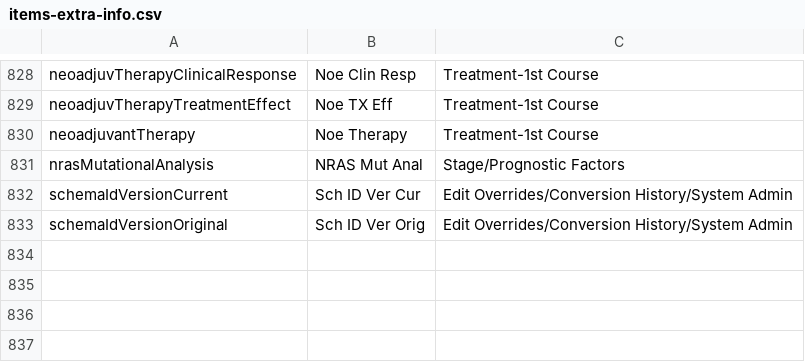
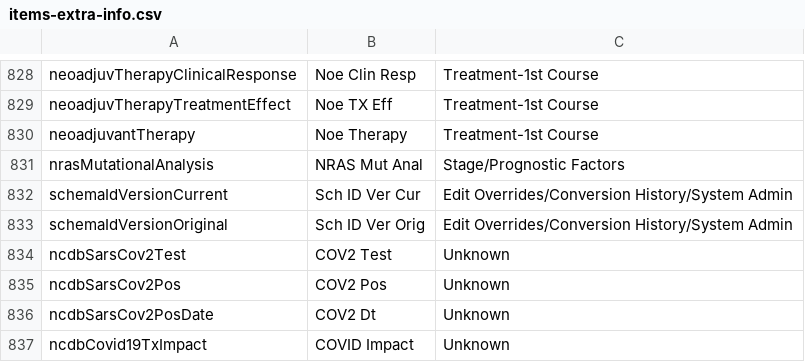
Before and after one commit to imsweb/layout, a CSV file: src/main/resources/layout/fixed/naaccr/items-extra-info.csv, drawn as a sheet; only a part is shown, gaps mark what is left out.

Commit message:
Changed some names in N18 layout, fixed some failing tests.

```diff
--- a/src/main/resources/layout/fixed/naaccr/items-extra-info.csv
+++ b/src/main/resources/layout/fixed/naaccr/items-extra-info.csv
@@ -833 +833,5 @@ schemaIdVersionCurrent,Sch ID Ver Cur,Edit Overrides/Conversion History/System A
 schemaIdVersionOriginal,Sch ID Ver Orig,Edit Overrides/Conversion History/System Admin
+ncdbSarsCov2Test,COV2 Test,Unknown
+ncdbSarsCov2Pos,COV2 Pos,Unknown
+ncdbSarsCov2PosDate,COV2 Dt,Unknown
+ncdbCovid19TxImpact,COVID Impact,Unknown
```
Also changed, not shown: 3 other files.
